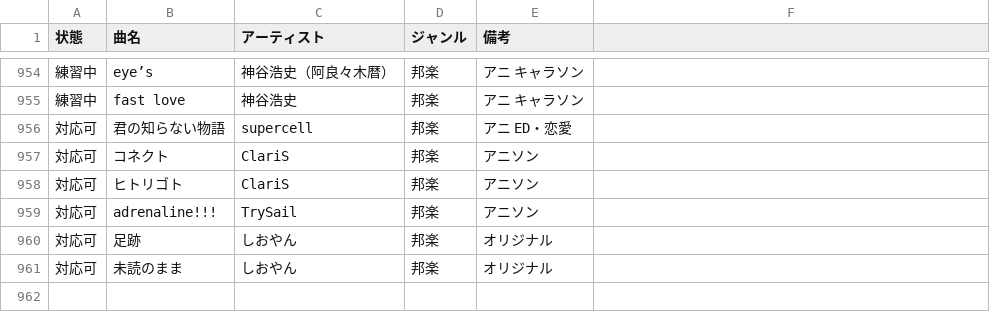
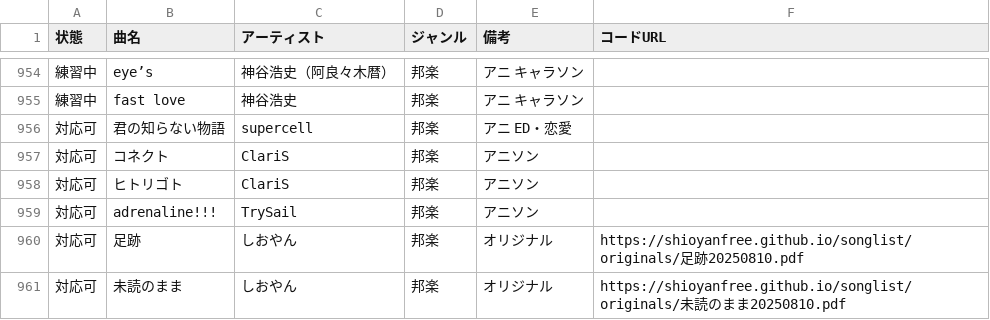
Before and after one commit to SHIOYANfree/songlist, a CSV file: 弾き語り曲リスト.csv, drawn as a sheet; only a part is shown, gaps mark what is left out; the diff names each change by its address in the sheet, - before the commit and + after, or states it on an @@ line.

```diff
--- a/弾き語り曲リスト.csv
+++ b/弾き語り曲リスト.csv
-F1: (empty)
+F1: コードURL
-F960 (コードURL): (empty)
+F960 (コードURL): https://shioyanfree.github.io/songlist/originals/足跡20250810.pdf
-F961 (コードURL): (empty)
+F961 (コードURL): https://shioyanfree.github.io/songlist/originals/未読のまま20250810.pdf
```
Also changed, not shown: 1 other file.
